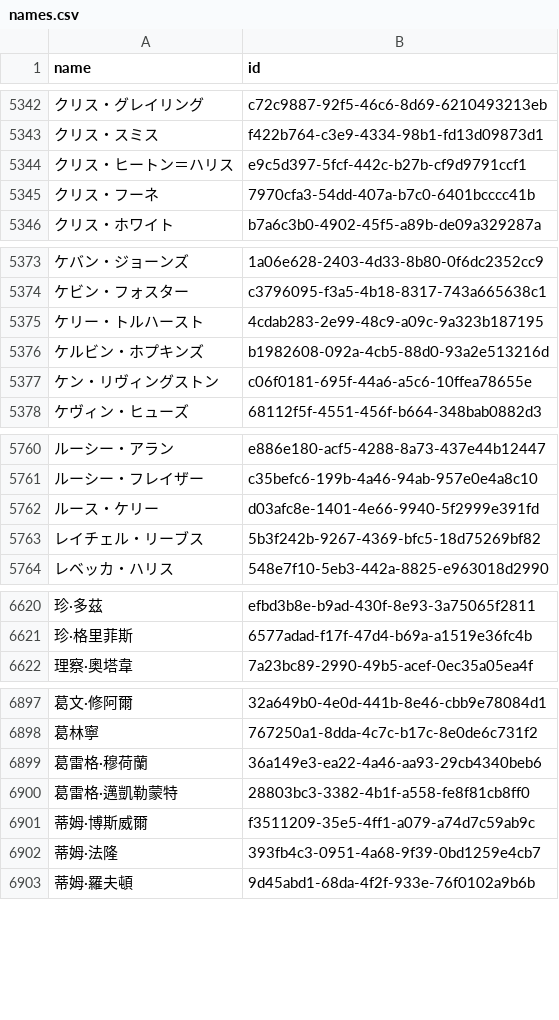
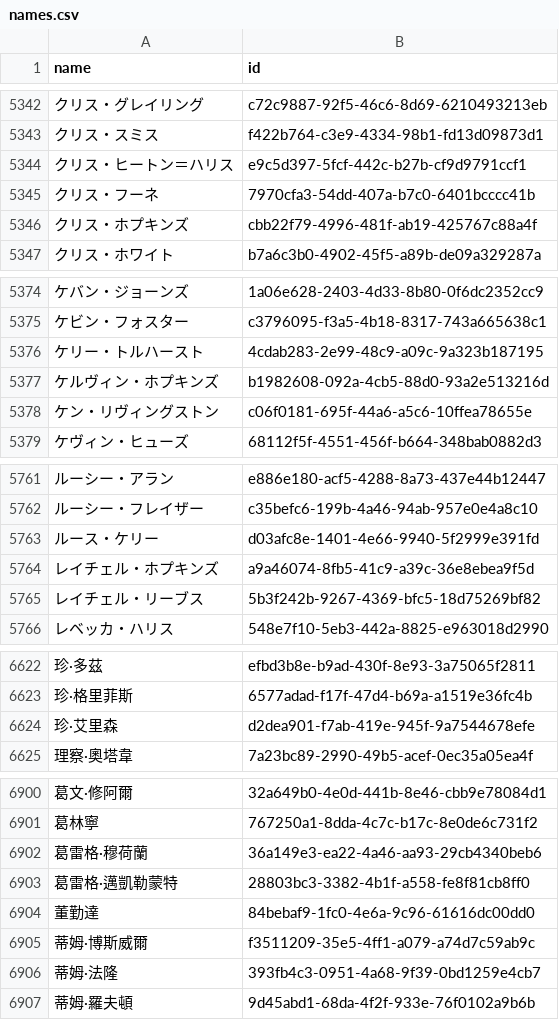
Before and after one commit to loudspeek/representa, a CSV file: data/UK/Commons/names.csv, drawn as a sheet; only a part is shown, gaps mark what is left out; addresses are those after the commit; the diff names each change by its address in the sheet, - before the commit and + after, or states it on an @@ line.

```diff
--- a/data/UK/Commons/names.csv
+++ b/data/UK/Commons/names.csv
+row 5346: クリス・ホプキンズ | cbb22f79-4996-481f-ab19-425767c88a4f
-A5377 (name): ケルビン・ホプキンズ
+A5377 (name): ケルヴィン・ホプキンズ
+row 5764: レイチェル・ホプキンズ | a9a46074-8fb5-41c9-a39c-36e8ebea9f5d
+row 6624: 珍·艾里森 | d2dea901-f7ab-419e-945f-9a7544678efe
+row 6904: 董勤達 | 84bebaf9-1fc0-4e6a-9c96-61616dc00dd0
```
Also changed, not shown: data/UK/Commons/sources/morph/areas.csv, 3 other files.
